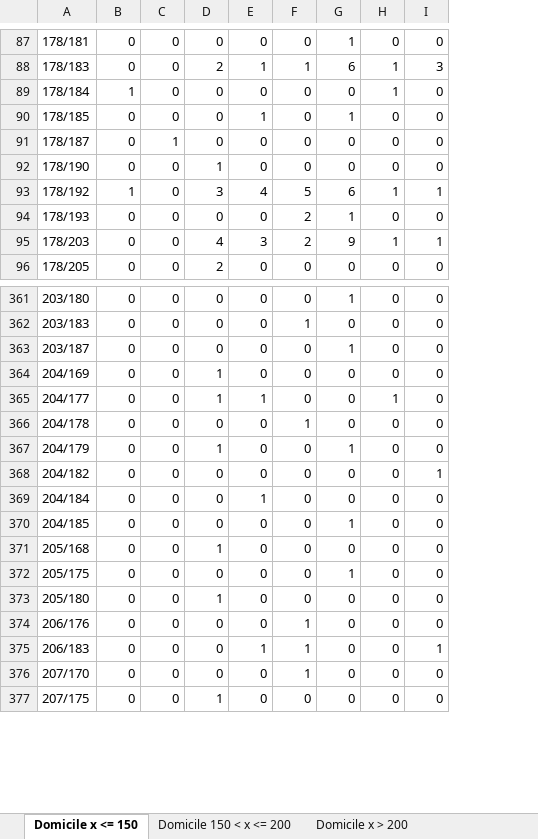
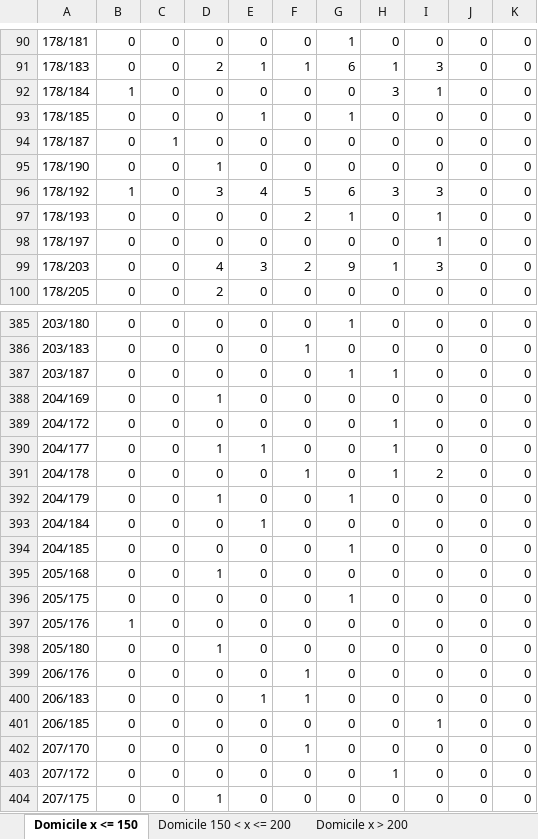
Before and after one commit to antema102/scrapping_aiscore, an Excel workbook: 1xBet/buts totaux stats/cotes_stats_formatte.xlsx, sheet Domicile x <= 150, drawn as a sheet; only a part is shown, gaps mark what is left out; values as stored, in another font and other column widths than the file's, no cell formats; removed rows and columns are numbered as before the commit, all else as after; the diff covers the shown part only; the diff names each change by its address in the sheet, - before the commit and + after, or states it on an @@ line.

```diff
--- a/1xBet/buts totaux stats/cotes_stats_formatte.xlsx (sheet Domicile x <= 150)
+++ b/1xBet/buts totaux stats/cotes_stats_formatte.xlsx (sheet Domicile x <= 150)
+column J, rows 90-97: all 0; rows 99-100: 0 | 0; rows 385-388: all 0; rows 390-396: all 0; rows 398-400: all 0; row 402: 0; row 404: 0
+column K, rows 90-97: all 0; rows 99-100: 0 | 0; rows 385-388: all 0; rows 390-396: all 0; rows 398-400: all 0; row 402: 0; row 404: 0
-H92: 1
+H92: 3
-I92: 0
+I92: 1
-H96: 1
+H96: 3
-I96: 1
+I96: 3
-I97: 0
+I97: 1
+row 98: 178/197 | 0 | 0 | 0 | 0 | 0 | 0 | 0 | 1 | 0 | 0
-I99: 1
+I99: 3
-H387: 0
+H387: 1
+row 389: 204/172 | 0 | 0 | 0 | 0 | 0 | 0 | 1 | 0 | 0 | 0
-H391: 0
+H391: 1
-I391: 0
+I391: 2
-row 368: 204/182 | 0 | 0 | 0 | 0 | 0 | 0 | 0 | 1
+row 397: 205/176 | 1 | 0 | 0 | 0 | 0 | 0 | 0 | 0 | 0 | 0
-I400: 1
+I400: 0
+row 401: 206/185 | 0 | 0 | 0 | 0 | 0 | 0 | 0 | 1 | 0 | 0
+row 403: 207/172 | 0 | 0 | 0 | 0 | 0 | 0 | 1 | 0 | 0 | 0
```
Also changed, not shown: 25 added rows, 1 removed row and 116 edited cells elsewhere in this sheet, sheet Domicile x > 200, sheet Domicile 150 < x <= 200, sheet Extérieur 150 < x <= 200, sheet Extérieur > 200, sheet Extérieur x <= 150, cell formats, 2 other files.
